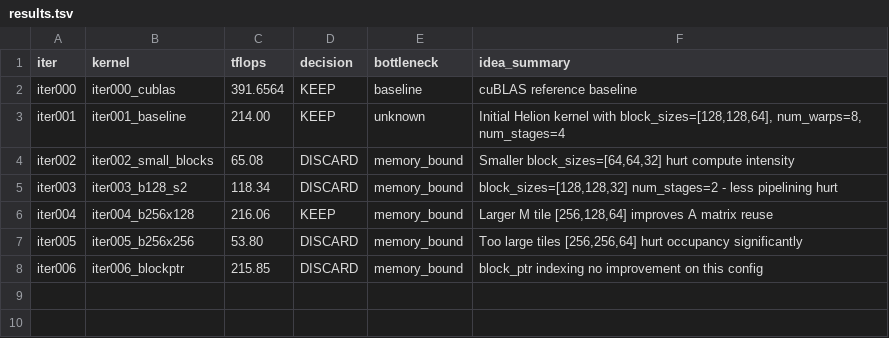
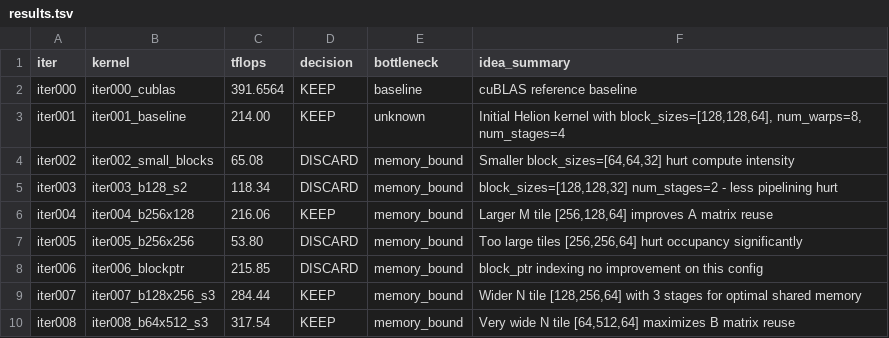
Before and after one commit to codes1gn/croqtile-tuner, a TSV file: tuning/sm90_NVIDIA_H800_PCIe/helion/logs/matmul_f16fp32_16384x16384x16384/opus-4/results.tsv, drawn as a sheet.

```diff
--- a/tuning/sm90_NVIDIA_H800_PCIe/helion/logs/matmul_f16fp32_16384x16384x16384/opus-4/results.tsv
+++ b/tuning/sm90_NVIDIA_H800_PCIe/helion/logs/matmul_f16fp32_16384x16384x16384/opus-4/results.tsv
@@ -8 +8,3 @@ iter005	iter005_b256x256	53.80	DISCARD	memory_bound	Too large tiles [256,256,64]
 iter006	iter006_blockptr	215.85	DISCARD	memory_bound	block_ptr indexing no improvement on this config
+iter007	iter007_b128x256_s3	284.44	KEEP	memory_bound	Wider N tile [128,256,64] with 3 stages for optimal shared memory
+iter008	iter008_b64x512_s3	317.54	KEEP	memory_bound	Very wide N tile [64,512,64] maximizes B matrix reuse
```
Also changed, not shown: tuning/sm90_NVIDIA_H800_PCIe/helion/logs/blockscale_gemm_e4m3fp16fp32_8192x8192x8192/opus-4/results.tsv, tuning/sm90_NVIDIA_H800_PCIe/tilelang/logs/matmul_fp16fp32_16384x16384x512/opus-4/results.tsv, 11 other files.
